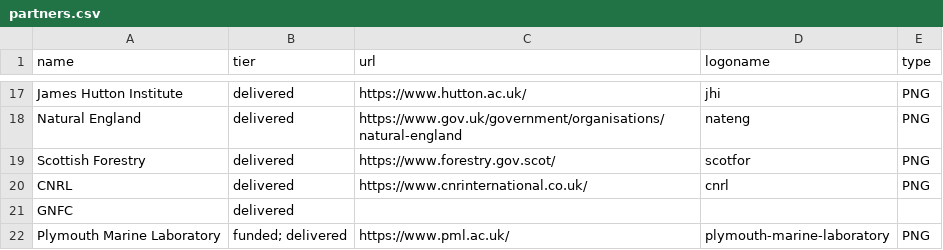
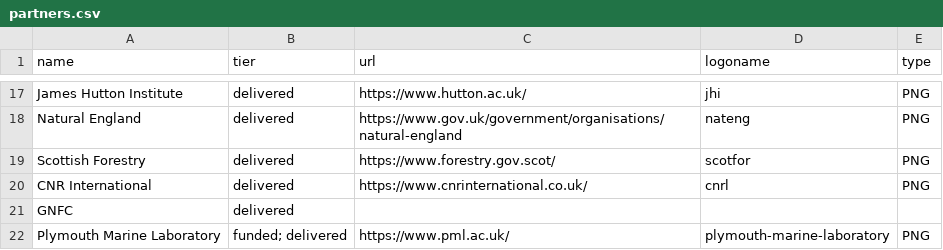
Before and after one commit to netgain-dfa/netgain-dfa.github.io, a CSV file: data/partners.csv, drawn as a sheet; only a part is shown, gaps mark what is left out.

```diff
--- a/data/partners.csv
+++ b/data/partners.csv
@@ -19,3 +19,3 @@ Natural England,delivered,https://www.gov.uk/government/organisations/natural-en
 Scottish Forestry,delivered,https://www.forestry.gov.scot/,scotfor,PNG
-CNRL,delivered,https://www.cnrinternational.co.uk/,cnrl,PNG
+CNR International,delivered,https://www.cnrinternational.co.uk/,cnrl,PNG
 GNFC,delivered,,,
```
Also changed, not shown: data/people.csv, data/projects.csv.
